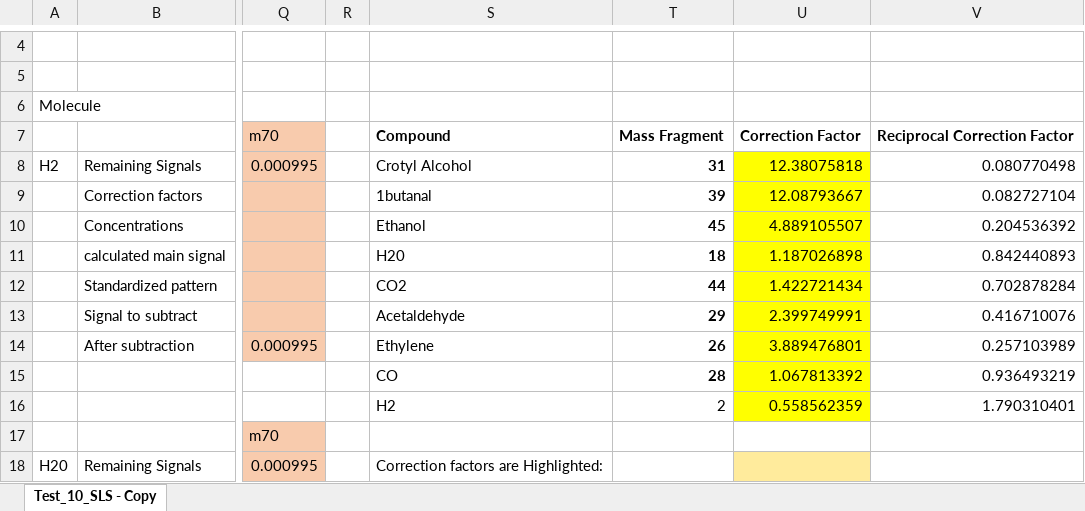
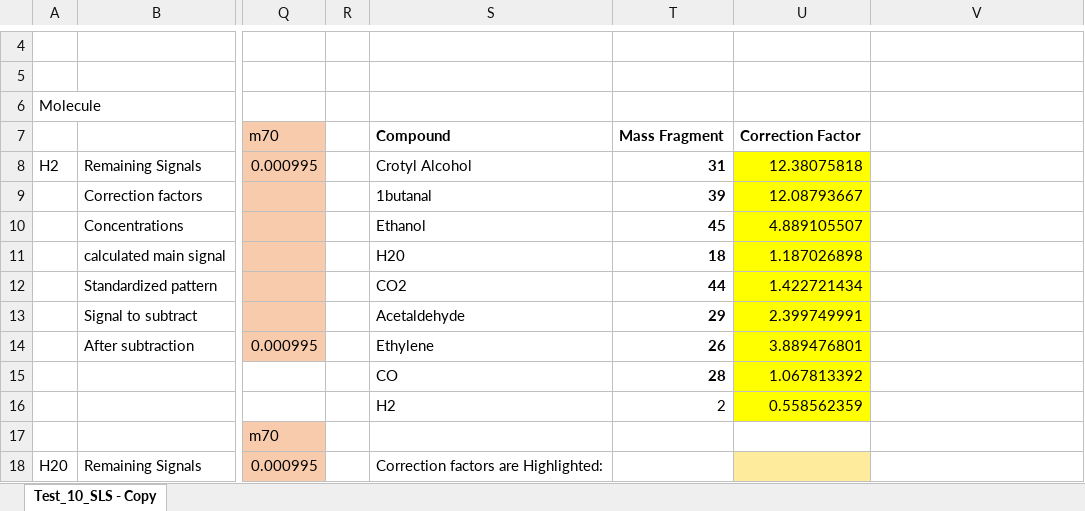
Before and after one commit to AdityaSavara/MSRESOLVE, an Excel workbook: UnitTests/TuningCorrector/test_11 Manual SLS Implicit/9/Test_11_SLS_Implicit.xlsx, sheet Test_10_SLS - Copy, drawn as a sheet; only a part is shown, gaps mark what is left out; values as stored, in another font and other column widths than the file's, no borders; the diff covers the shown part only; the diff names each change by its address in the sheet, - before the commit and + after, or states it on an @@ line.

Commit message:
Adding Updated SLS Implicit Unit Test "test_11.py"

```diff
--- a/UnitTests/TuningCorrector/test_11 Manual SLS Implicit/9/Test_11_SLS_Implicit.xlsx (sheet Test_10_SLS - Copy)
+++ b/UnitTests/TuningCorrector/test_11 Manual SLS Implicit/9/Test_11_SLS_Implicit.xlsx (sheet Test_10_SLS - Copy)
-V7: Reciprocal Correction Factor
+V7: (empty)
-V8: 0.080770498
+V8: (empty)
-V9: 0.082727104
+V9: (empty)
-V10: 0.204536392
+V10: (empty)
-V11: 0.842440893
+V11: (empty)
-V12: 0.702878284
+V12: (empty)
-V13: 0.416710076
+V13: (empty)
-V14: 0.257103989
+V14: (empty)
-V15: 0.936493219
+V15: (empty)
-V16: 1.790310401
+V16: (empty)
```
Also changed, not shown: 63 added rows elsewhere in this sheet, 5 other files.
